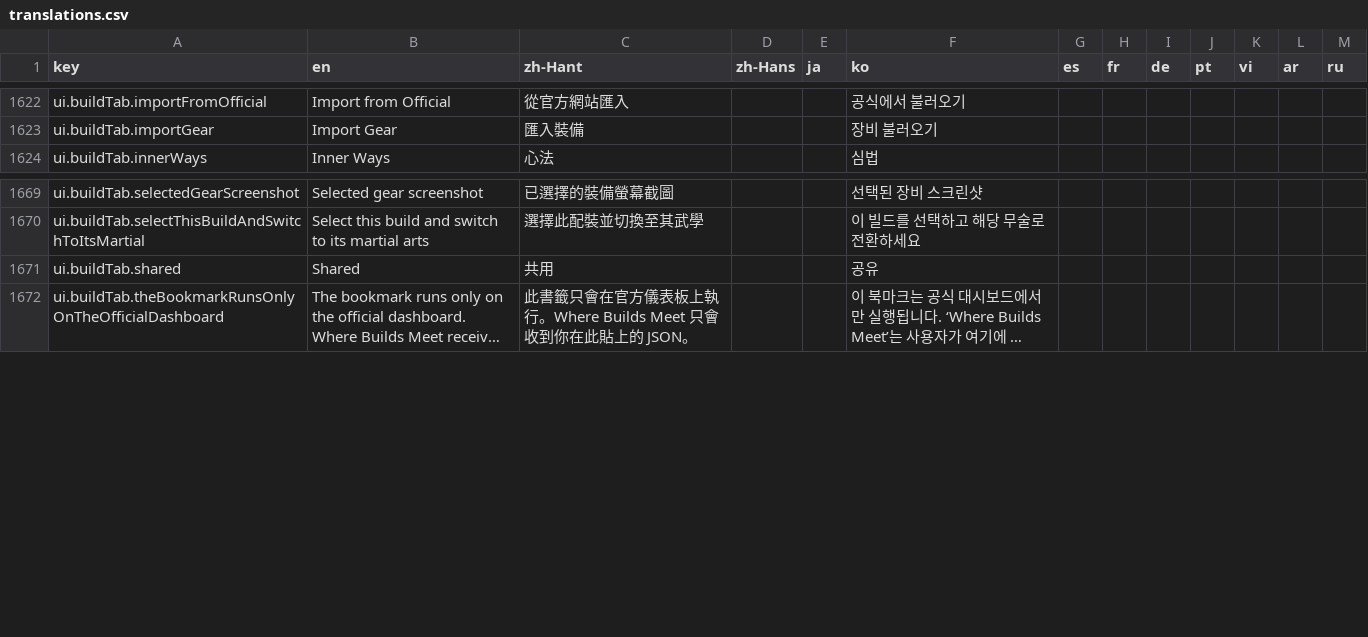
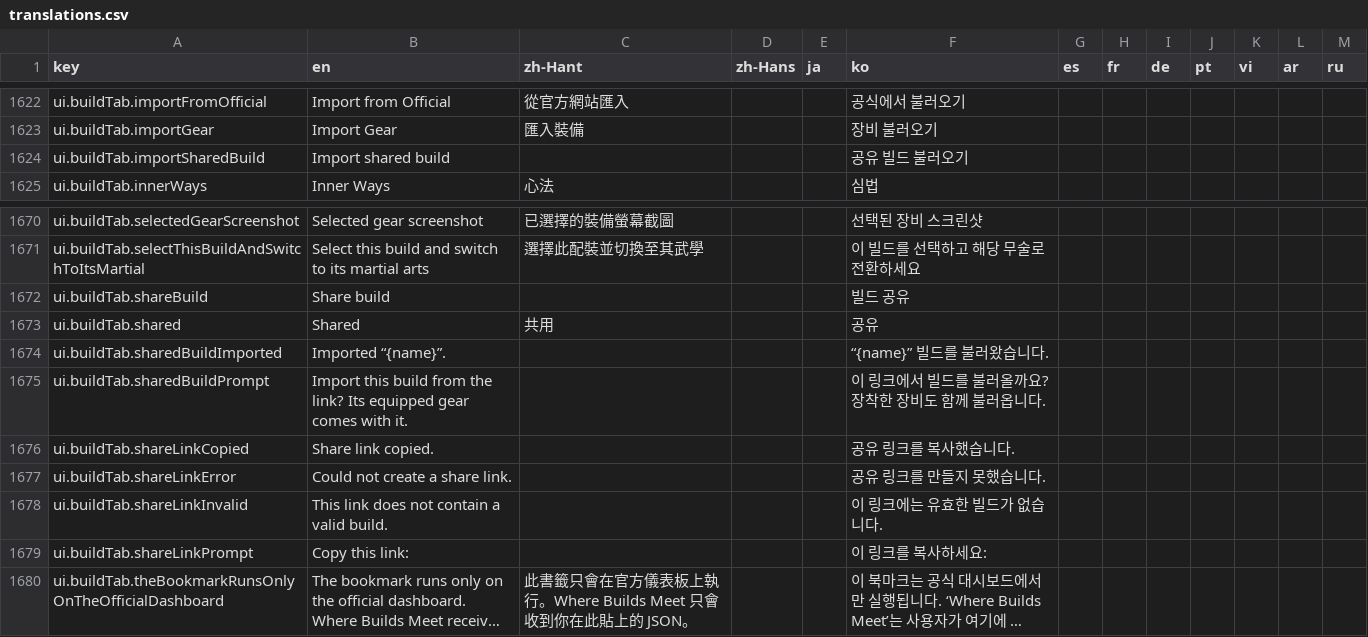
Before and after one commit to MatyeusM/where-builds-meet, a CSV file: locales/translations.csv, drawn as a sheet; only a part is shown, gaps mark what is left out; long unchanged cells end in …; the diff names each change by its address in the sheet, - before the commit and + after, or states it on an @@ line.

Commit message:
Add build share links with an import confirmation
A link carries one build's equipped gear and setup in a compressed URL fragment, so builds can be sent without exchanging files. Opening a link asks before importing, then reuses the collision-safe build import path.

```diff
--- a/locales/translations.csv
+++ b/locales/translations.csv
+row 1624: ui.buildTab.importSharedBuild | Import shared build |  |  |  | 공유 빌드 불러오기
+row 1672: ui.buildTab.shareBuild | Share build |  |  |  | 빌드 공유
+row 1674: ui.buildTab.sharedBuildImported | Imported “{name}”. |  |  |  | “{name}” 빌드를 불러왔습니다.
+row 1675: ui.buildTab.sharedBuildPrompt | Import this build from the link? Its equipped gear comes with it. |  |  |  | 이 링크에서 빌드를 불러올까요? 장착한 장비도 함께 불러옵니다.
+row 1676: ui.buildTab.shareLinkCopied | Share link copied. |  |  |  | 공유 링크를 복사했습니다.
+row 1677: ui.buildTab.shareLinkError | Could not create a share link. |  |  |  | 공유 링크를 만들지 못했습니다.
+row 1678: ui.buildTab.shareLinkInvalid | This link does not contain a valid build. |  |  |  | 이 링크에는 유효한 빌드가 없습니다.
+row 1679: ui.buildTab.shareLinkPrompt | Copy this link: |  |  |  | 이 링크를 복사하세요:
```
Also changed, not shown: 10 other files.
